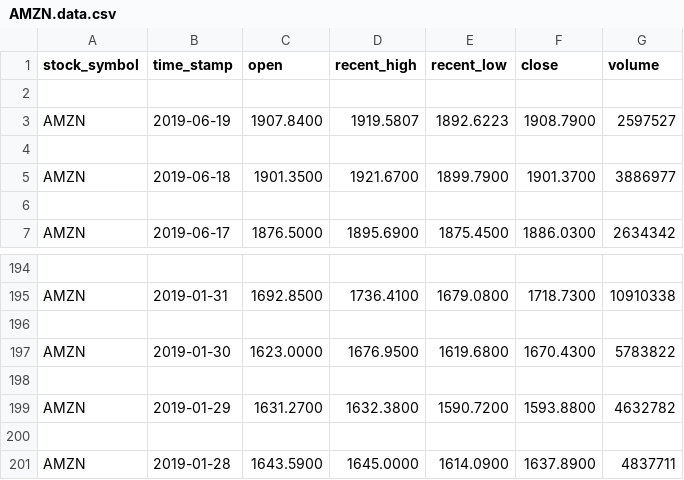
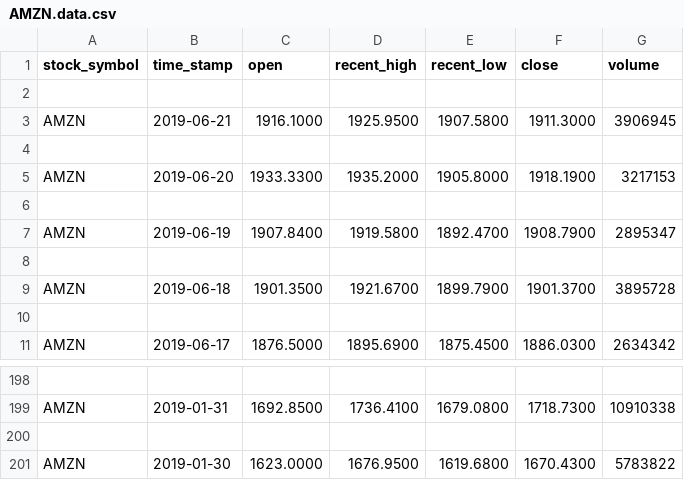
Before and after one commit to HarrisonGrubb/robo-advisor-project, a CSV file: data/AMZN.data.csv, drawn as a sheet; only a part is shown, gaps mark what is left out.

```diff
--- a/data/AMZN.data.csv
+++ b/data/AMZN.data.csv
@@ -2,5 +2,9 @@ stock_symbol,time_stamp,open,recent_high,recent_low,close,volume
 
-AMZN,2019-06-19,1907.8400,1919.5807,1892.6223,1908.7900,2597527
+AMZN,2019-06-21,1916.1000,1925.9500,1907.5800,1911.3000,3906945
 
-AMZN,2019-06-18,1901.3500,1921.6700,1899.7900,1901.3700,3886977
+AMZN,2019-06-20,1933.3300,1935.2000,1905.8000,1918.1900,3217153
+
+AMZN,2019-06-19,1907.8400,1919.5800,1892.4700,1908.7900,2895347
+
+AMZN,2019-06-18,1901.3500,1921.6700,1899.7900,1901.3700,3895728
 
@@ -197,5 +201 @@ AMZN,2019-01-31,1692.8500,1736.4100,1679.0800,1718.7300,10910338
 AMZN,2019-01-30,1623.0000,1676.9500,1619.6800,1670.4300,5783822
-
-AMZN,2019-01-29,1631.2700,1632.3800,1590.7200,1593.8800,4632782
-
-AMZN,2019-01-28,1643.5900,1645.0000,1614.0900,1637.8900,4837711
```
Also changed, not shown: 1 other file.
